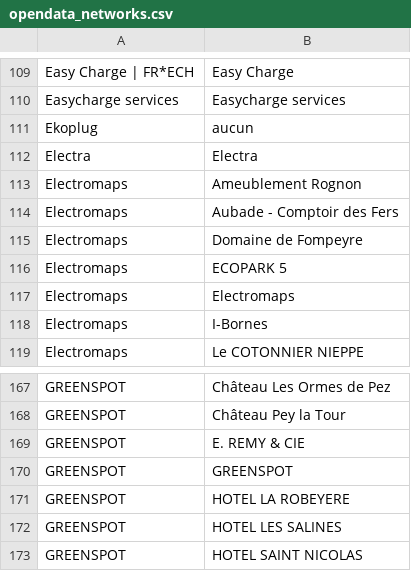
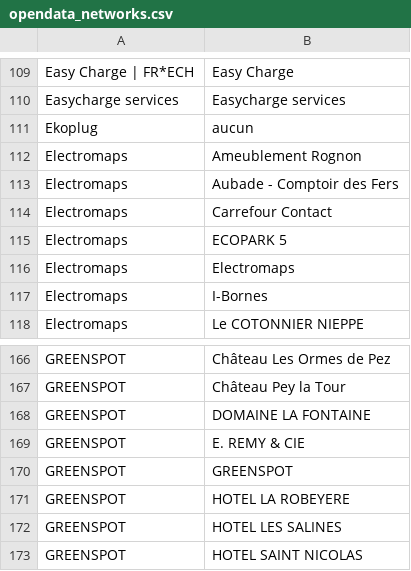
Before and after one commit to guiohm/ref-EU-EVSE, a CSV file: opendata_networks.csv, drawn as a sheet; only a part is shown, gaps mark what is left out.

```diff
--- a/opendata_networks.csv
+++ b/opendata_networks.csv
@@ -111,6 +111,5 @@ Easycharge services,Easycharge services
 Ekoplug,aucun
-Electra,Electra
 Electromaps,Ameublement Rognon
 Electromaps,Aubade - Comptoir des Fers
-Electromaps,Domaine de Fompeyre
+Electromaps,Carrefour Contact
 Electromaps,ECOPARK 5
@@ -168,2 +167,3 @@ GREENSPOT,Château Les Ormes de Pez
 GREENSPOT,Château Pey la Tour
+GREENSPOT,DOMAINE LA FONTAINE
 GREENSPOT,E. REMY & CIE
```
Also changed, not shown: history.csv, 4 other files.
